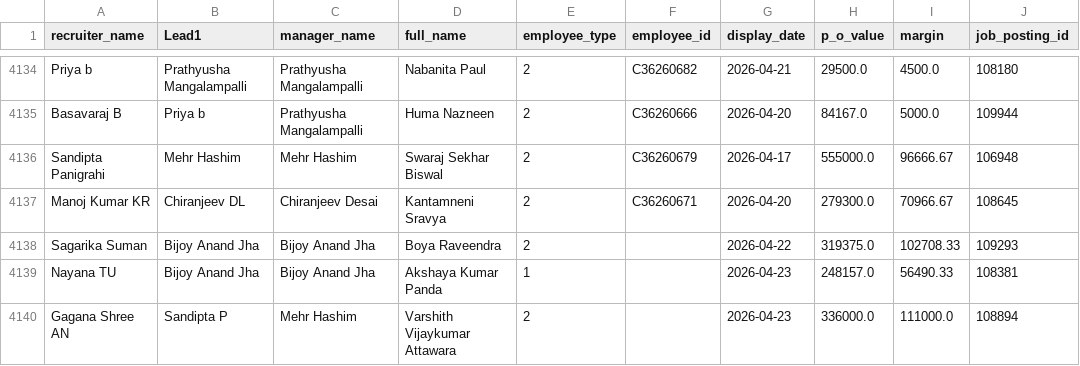
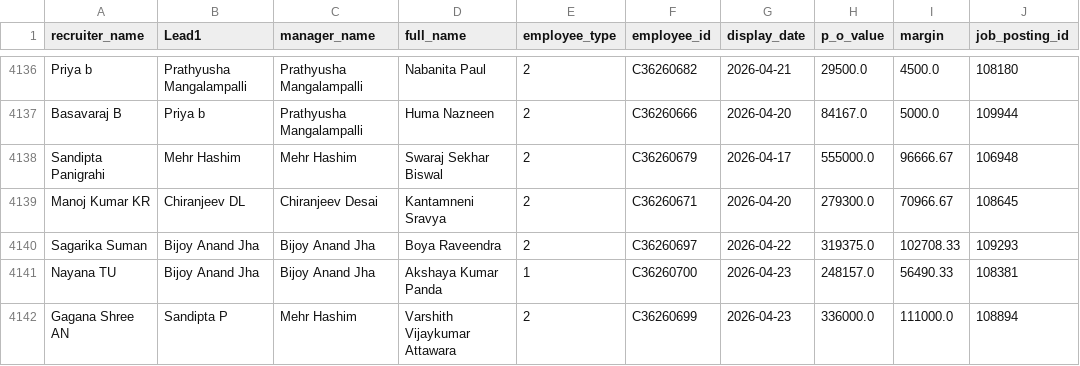
Before and after one commit to mdashiquekhanwork009-maker/CEO-Dashboard, a CSV file: data/onboarding_data.csv, drawn as a sheet; only a part is shown, gaps mark what is left out; addresses are those after the commit; the diff covers the shown part only; the diff names each change by its address in the sheet, - before the commit and + after, or states it on an @@ line.

```diff
--- a/data/onboarding_data.csv
+++ b/data/onboarding_data.csv
-F4140 (employee_id): (empty)
+F4140 (employee_id): C36260697
-F4141 (employee_id): (empty)
+F4141 (employee_id): C36260700
-F4142 (employee_id): (empty)
+F4142 (employee_id): C36260699
```
Also changed, not shown: 4 added rows and 14 edited cells elsewhere in this file, data/activeheadcount.csv, data/exit_pipeline_data.csv, 2 other files.
